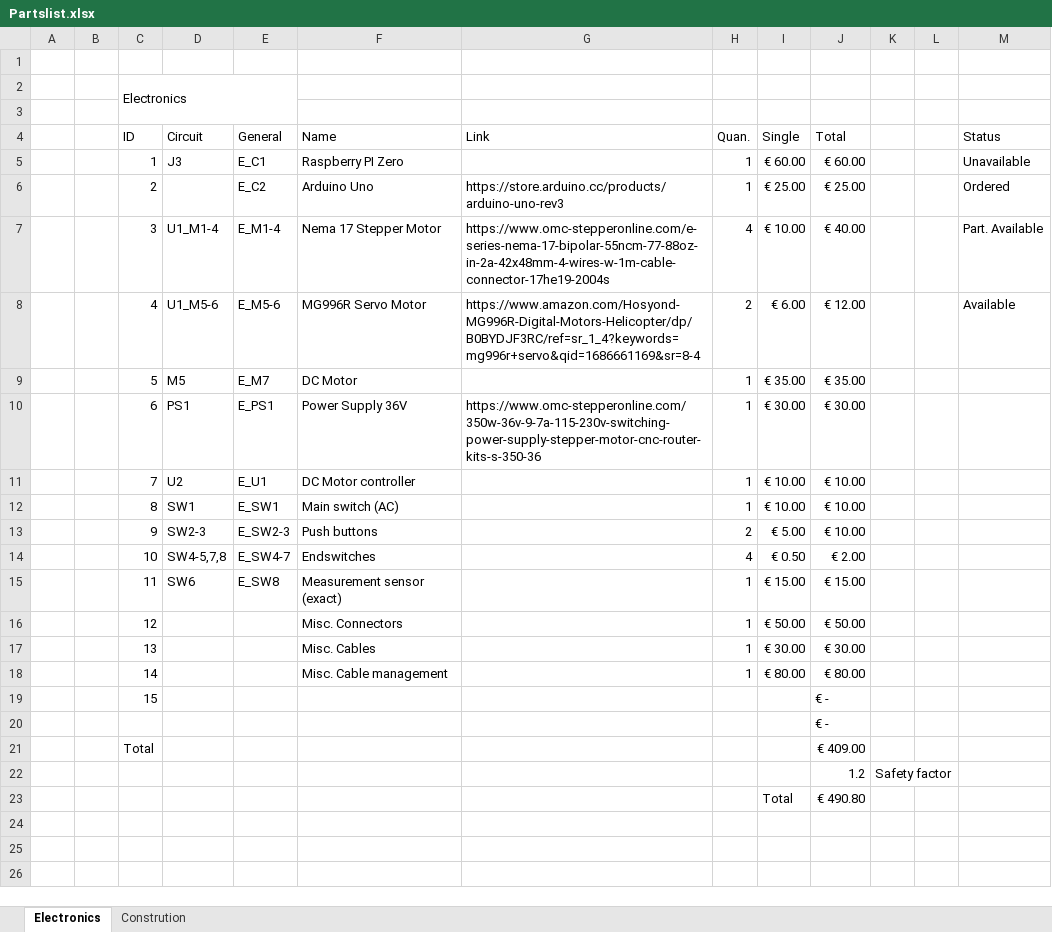
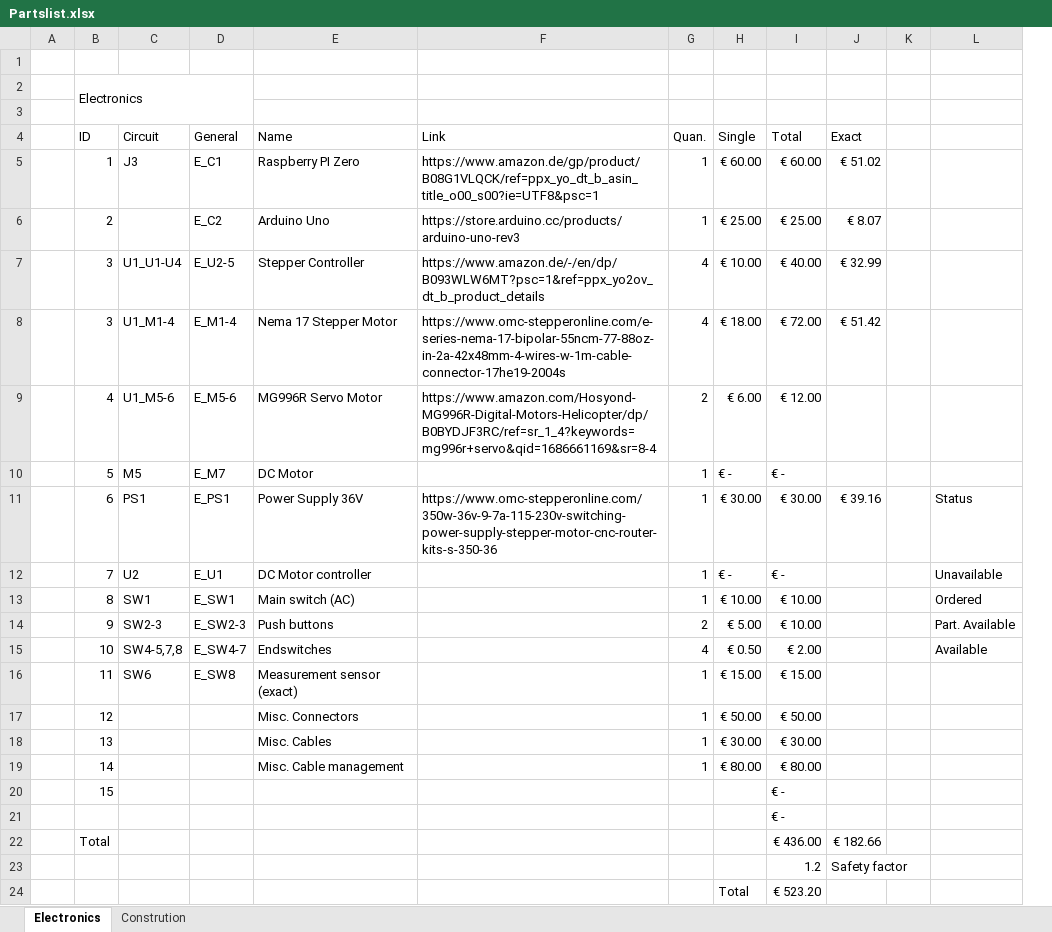
Before and after one commit to SamuelNoesslboeck/DrAI, an Excel workbook: documentation/Partslist.xlsx, sheet Electronics, drawn as a sheet; values as stored, in another font and other column widths than the file's, no cell formats; table styles not drawn; removed rows and columns are numbered as before the commit, all else as after; the diff names each change by its address in the sheet, - before the commit and + after, or states it on an @@ line.

```diff
--- a/documentation/Partslist.xlsx (sheet Electronics)
+++ b/documentation/Partslist.xlsx (sheet Electronics)
-column B, empty
-column K, row 22: Safety factor
+column J (Exact), rows 5-6: € 51.02 | € 8.07; rows 8-23: € 51.42 |  |  | € 39.16 |  |  |  |  |  |  |  |  |  |  | € 182.66 | Safety factor
-L4: Status
+L4: (empty)
-F5 (Link): (empty)
+F5 (Link): https://www.amazon.de/gp/product/B08G1VLQCK/ref=ppx_yo_dt_b_asin_title_o00_s00?ie=UTF8&psc=1
-L5: Unavailable
+L5: (empty)
-L6: Ordered
+L6: (empty)
+row 7:  | 3 | U1_U1-U4 | E_U2-5 | Stepper Controller | https://www.amazon.de/-/en/dp/B093WLW6MT?psc=1&ref=ppx_yo2ov_dt_b_product_details | 4 | € 10.00 | € 40.00 | € 32.99
-H8 (Single): € 10.00
+H8 (Single): € 18.00
-I8 (Total): € 40.00
+I8 (Total): € 72.00
-L8: Part. Available
+L8: (empty)
-L9: Available
+L9: (empty)
-H10 (Single): € 35.00
+H10 (Single): € -
-I10 (Total): € 35.00
+I10 (Total): € -
-L11: (empty)
+L11: Status
-H12 (Single): € 10.00
+H12 (Single): € -
-I12 (Total): € 10.00
+I12 (Total): € -
-L12: (empty)
+L12: Unavailable
-L13: (empty)
+L13: Ordered
-L14: (empty)
+L14: Part. Available
-L15: (empty)
+L15: Available
-I22 (Total): € 409.00
+I22 (Total): € 436.00
-I24 (Total): € 490.80
+I24 (Total): € 523.20
```
Also changed, not shown: cell formats, documentation/Workhours.xlsx, 2 other files.
